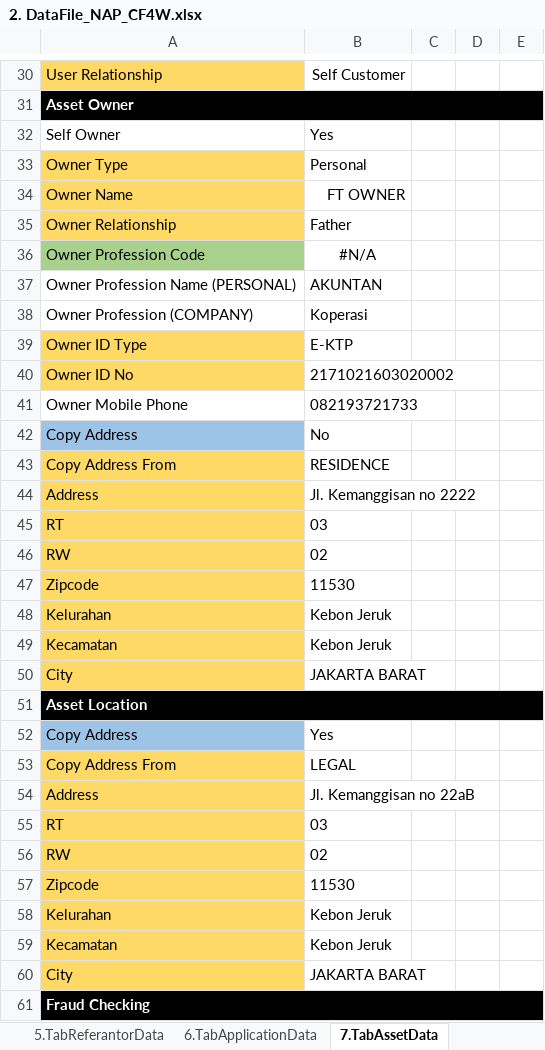
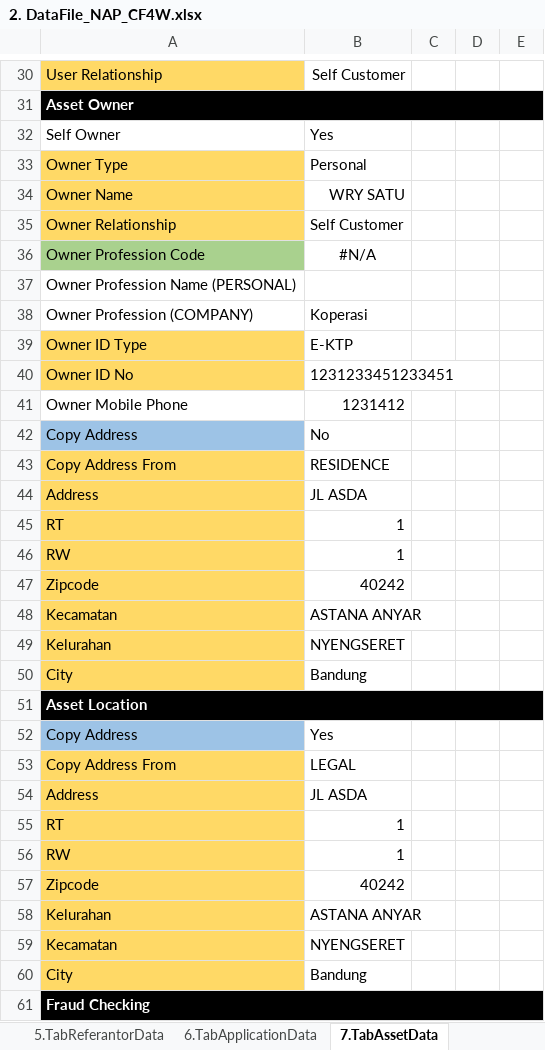
Before and after one commit to qcadins/DemoWorkflow, an Excel workbook: Excel/2. DataFile_NAP_CF4W.xlsx, sheet 7.TabAssetData, drawn as a sheet; only a part is shown, gaps mark what is left out; values as stored, in another font and other column widths than the file's, no borders; conditional formats not drawn; removed rows and columns are numbered as before the commit, all else as after; the diff covers the shown part only; the diff names each change by its address in the sheet, - before the commit and + after, or states it on an @@ line.

```diff
--- a/Excel/2. DataFile_NAP_CF4W.xlsx (sheet 7.TabAssetData)
+++ b/Excel/2. DataFile_NAP_CF4W.xlsx (sheet 7.TabAssetData)
-B34: FT OWNER
+B34: WRY SATU
-B35: Father
+B35: Self Customer
-B37: AKUNTAN
+B37: (empty)
-B40: 2171021603020002
+B40: 1231233451233451
-B41: 082193721733
+B41: 1231412
-B44: Jl. Kemanggisan no 2222
+B44: JL ASDA
-B45: 03
+B45: 1
-B46: 02
+B46: 1
-B47: 11530
+B47: 40242
-row 48: Kelurahan | Kebon Jeruk
-B48: Kebon Jeruk
+B48: ASTANA ANYAR
+row 49: Kelurahan | NYENGSERET
-B50: JAKARTA BARAT
+B50: Bandung
-B54: Jl. Kemanggisan no 22aB
+B54: JL ASDA
-B55: 03
+B55: 1
-B56: 02
+B56: 1
-B57: 11530
+B57: 40242
-B58: Kebon Jeruk
+B58: ASTANA ANYAR
-B59: Kebon Jeruk
+B59: NYENGSERET
-B60: JAKARTA BARAT
+B60: Bandung
```
Also changed, not shown: 11 edited cells elsewhere in this sheet, sheet 6.TabApplicationData, sheet 10.TabFinancialData, sheet 1.TabCustomerMainData, sheet 8.TabInsuranceData, sheet 15.CustomerDataCompletion, sheet 11.TabTermConditionData, 6 more sheets, Excel/3. CustomerDataCompletion-Personal - Customer.xlsx, Excel/4. CustomerDataCompletion-Personal - Family.xlsm, 5 other files.
